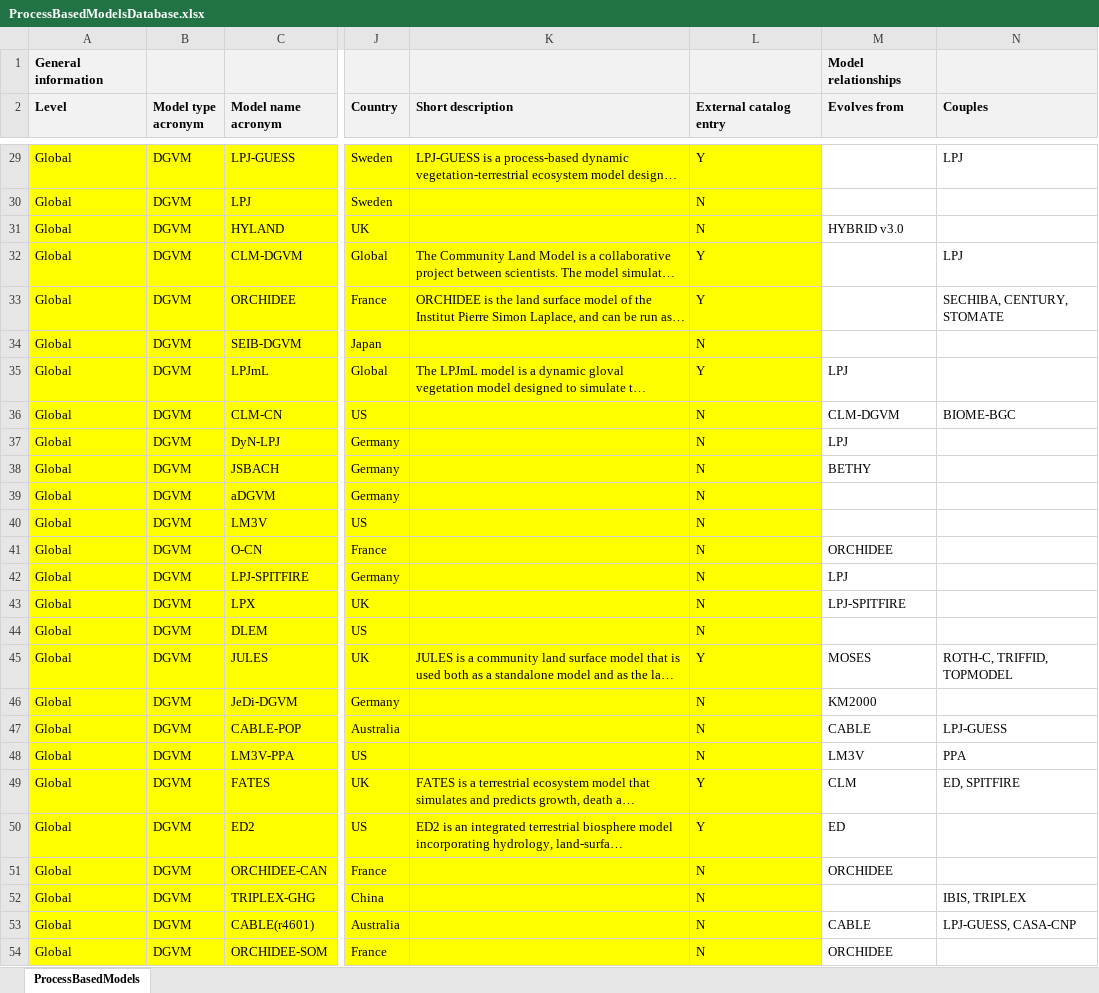
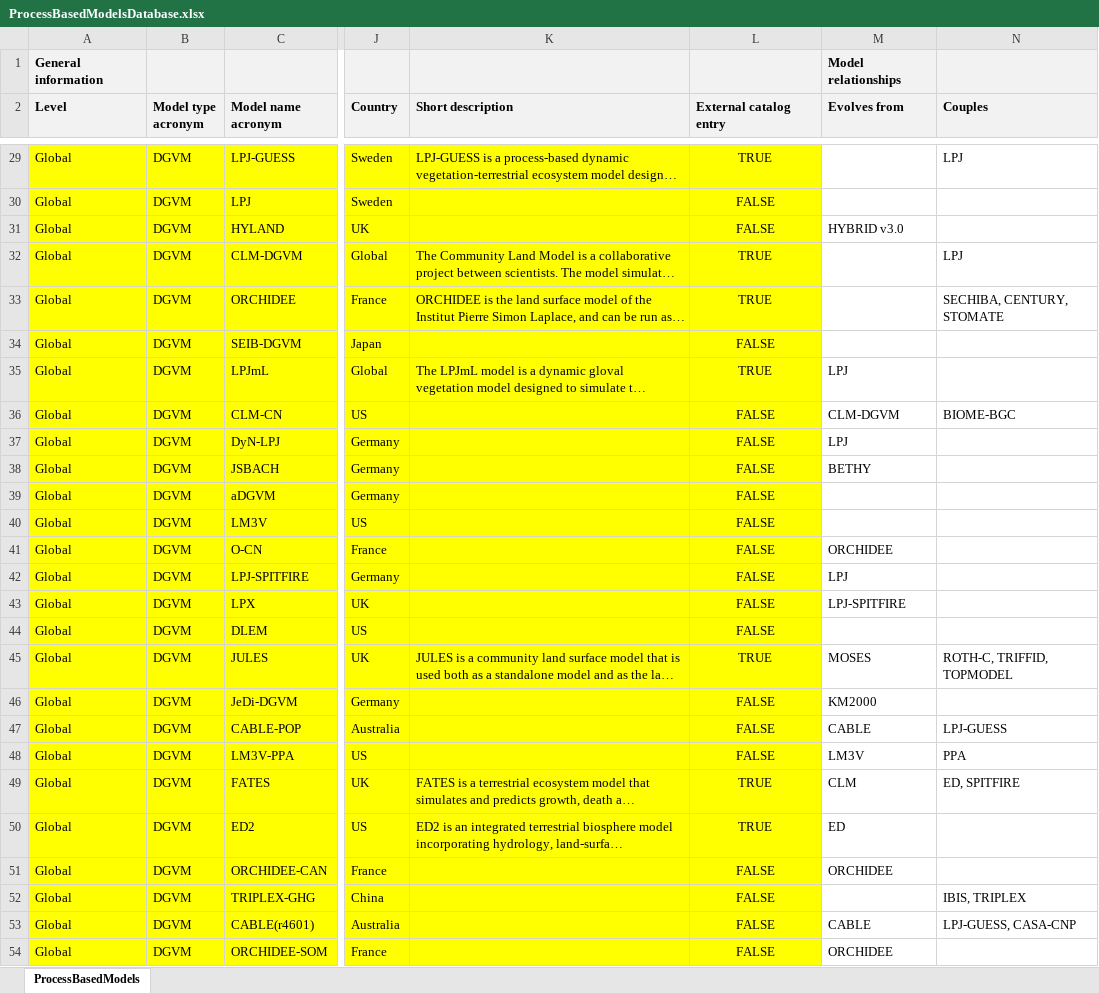
Before and after one commit to emf-creaf/emf_external_models, an Excel workbook: ProcessBasedModelsDatabase.xlsx, sheet ProcessBasedModels, drawn as a sheet; only a part is shown, gaps mark what is left out; long unchanged cells end in …; values as stored, in another font and other column widths than the file's, no borders; the diff covers the shown part only; the diff names each change by its address in the sheet, - before the commit and + after, or states it on an @@ line.

Commit message:
Y/N changed to TRUE/FALSE in 'External catalog entry'

```diff
--- a/ProcessBasedModelsDatabase.xlsx (sheet ProcessBasedModels)
+++ b/ProcessBasedModelsDatabase.xlsx (sheet ProcessBasedModels)
-L29:L54 alignment: left
+L29:L54 alignment: center
-L29 (External catalog entry): Y
+L29 (External catalog entry): TRUE
-L30:L31 (External catalog entry): N
+L30:L31 (External catalog entry): FALSE
-L32:L33 (External catalog entry): Y
+L32:L33 (External catalog entry): TRUE
-L34 (External catalog entry): N
+L34 (External catalog entry): FALSE
-L35 (External catalog entry): Y
+L35 (External catalog entry): TRUE
-L36:L44 (External catalog entry): N
+L36:L44 (External catalog entry): FALSE
-L45 (External catalog entry): Y
+L45 (External catalog entry): TRUE
-L46:L48 (External catalog entry): N
+L46:L48 (External catalog entry): FALSE
-L49:L50 (External catalog entry): Y
+L49:L50 (External catalog entry): TRUE
-L51:L54 (External catalog entry): N
+L51:L54 (External catalog entry): FALSE
```
Also changed, not shown: 166 edited cells and cell formats elsewhere in this sheet.
